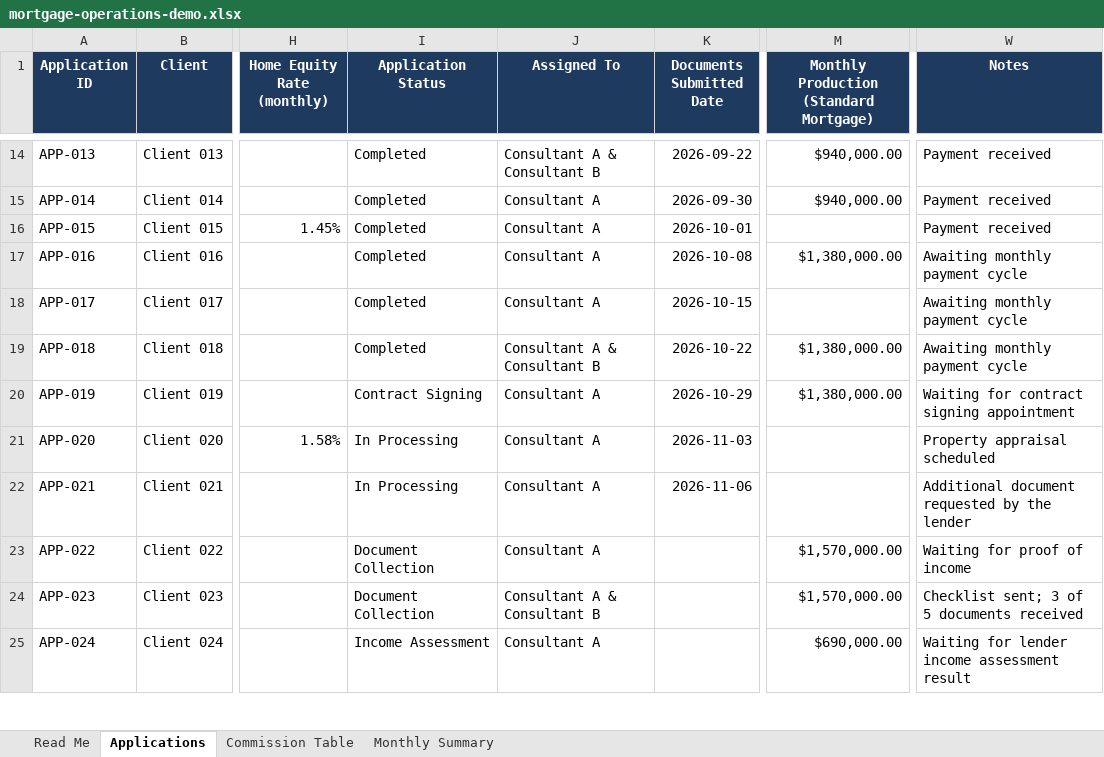
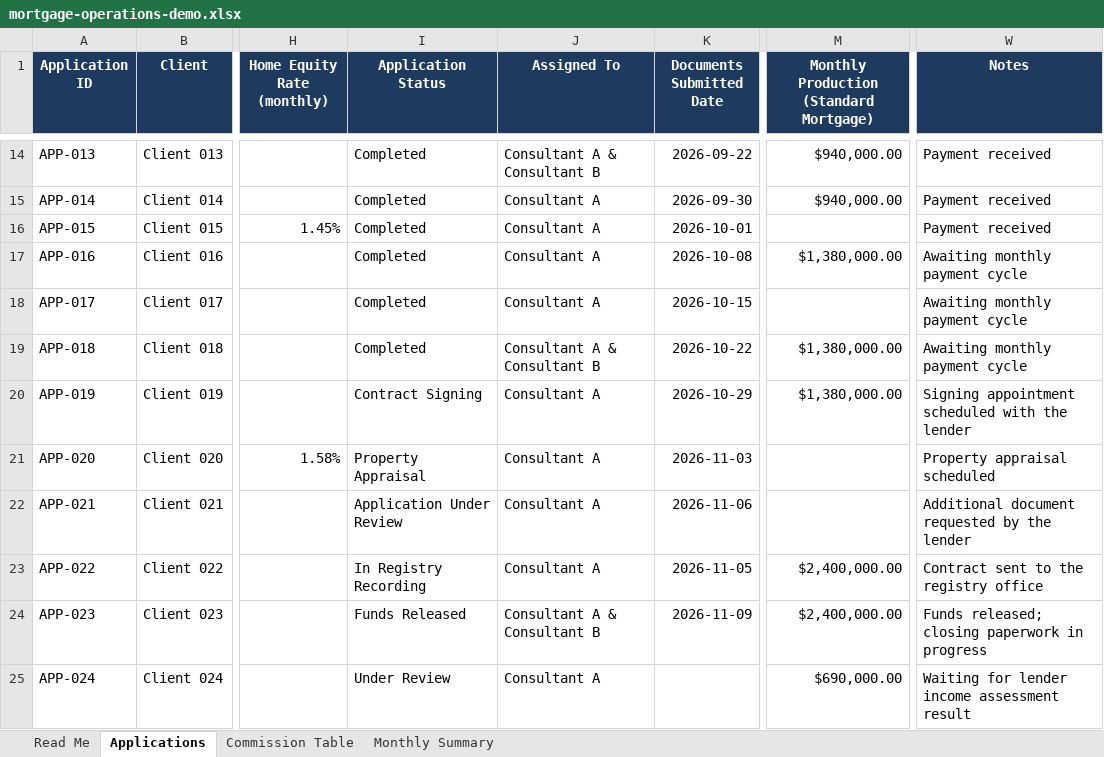
Before and after one commit to CamilaNacli/mortgage-financing-operations, an Excel workbook: spreadsheet/mortgage-operations-demo.xlsx, sheet Applications, drawn as a sheet; only a part is shown, gaps mark what is left out; values as stored, in another font and other column widths than the file's, no borders; the diff covers the shown part only; the diff names each change by its address in the sheet, - before the commit and + after, or states it on an @@ line.

Commit message:
Update demo spreadsheet (original statuses)

```diff
--- a/spreadsheet/mortgage-operations-demo.xlsx (sheet Applications)
+++ b/spreadsheet/mortgage-operations-demo.xlsx (sheet Applications)
-W20 (Notes): Waiting for contract signing appointment
+W20 (Notes): Signing appointment scheduled with the lender
-I21 (Application Status): In Processing
+I21 (Application Status): Property Appraisal
-I22 (Application Status): In Processing
+I22 (Application Status): Application Under Review
-I23 (Application Status): Document Collection
+I23 (Application Status): In Registry Recording
-K23 (Documents Submitted Date): (empty)
+K23 (Documents Submitted Date): 2026-11-05
-M23:M24: $1,570,000.00
+M23:M24: $2,400,000.00
-W23 (Notes): Waiting for proof of income
+W23 (Notes): Contract sent to the registry office
-I24 (Application Status): Document Collection
+I24 (Application Status): Funds Released
-K24 (Documents Submitted Date): (empty)
+K24 (Documents Submitted Date): 2026-11-09
-W24 (Notes): Checklist sent; 3 of 5 documents received
+W24 (Notes): Funds released; closing paperwork in progress
-I25 (Application Status): Income Assessment
+I25 (Application Status): Under Review
```
Also changed, not shown: 27 edited cells elsewhere in this sheet, sheet Monthly Summary, sheet Read Me, formulas that keep their value.
